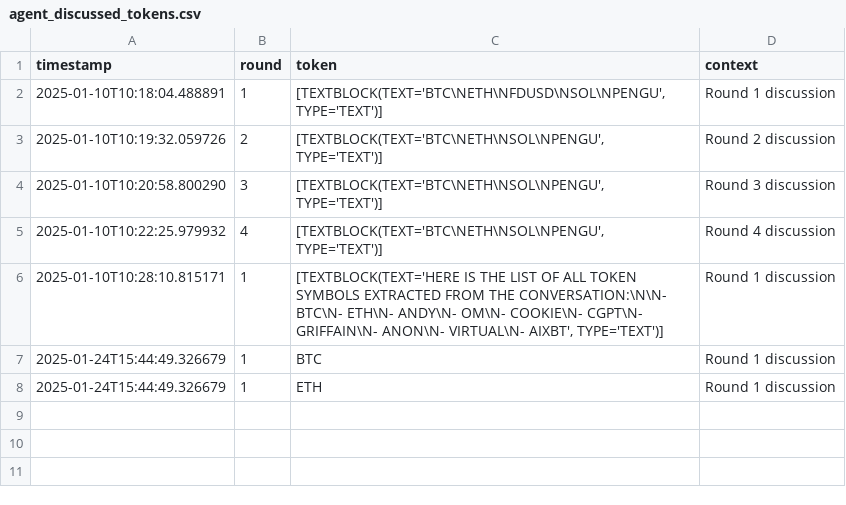
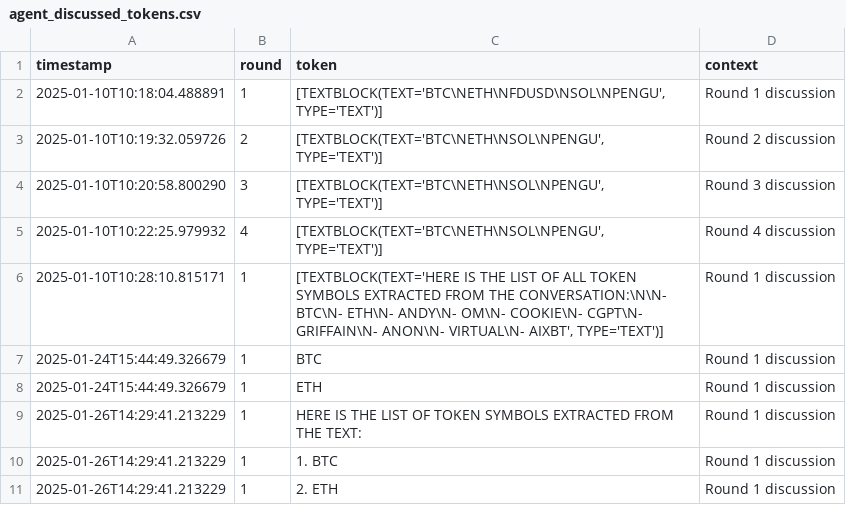
Before and after one commit to nelohenriq/moon-dev-ai-agents-for-trading, a CSV file: src/data/agent_discussed_tokens.csv, drawn as a sheet; the diff names each change by its address in the sheet, - before the commit and + after, or states it on an @@ line.

```diff
--- a/src/data/agent_discussed_tokens.csv
+++ b/src/data/agent_discussed_tokens.csv
+row 9: 2025-01-26T14:29:41.213229 | 1 | HERE IS THE LIST OF TOKEN SYMBOLS EXTRACTED FROM THE TEXT: | Round 1 discussion
+row 10: 2025-01-26T14:29:41.213229 | 1 | 1. BTC | Round 1 discussion
+row 11: 2025-01-26T14:29:41.213229 | 1 | 2. ETH | Round 1 discussion
```
Also changed, not shown: src/data/liquidation_history.csv, 11 other files.
